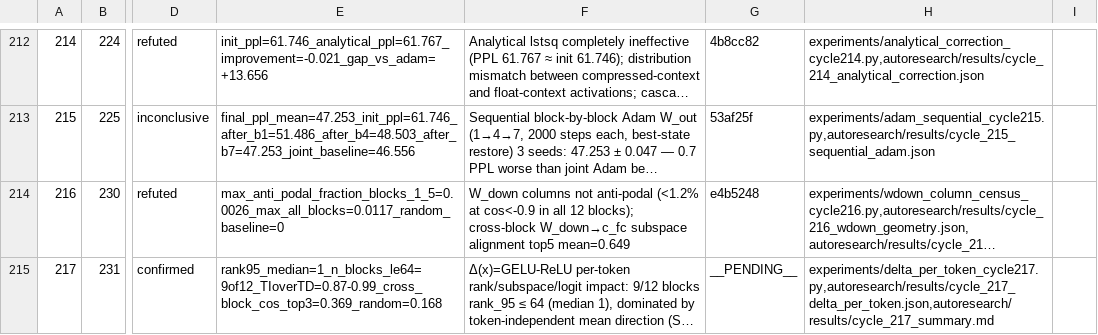
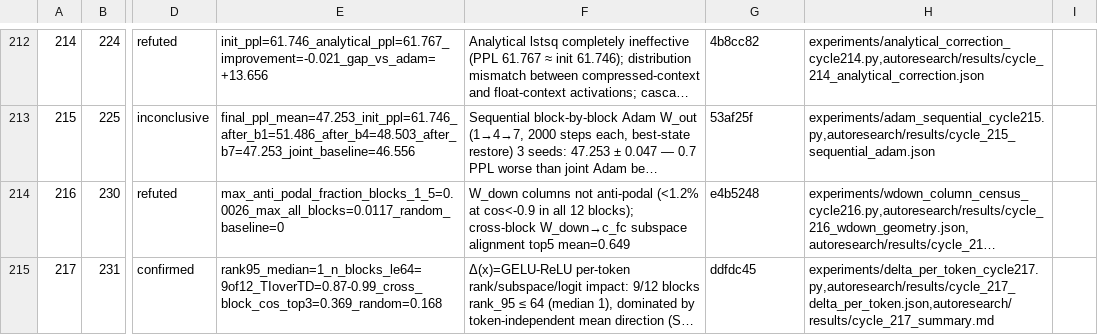
Before and after one commit to mihaibujanca/quant_aware_training, a TSV file: autoresearch/logs/experiments.tsv, drawn as a sheet; only a part is shown, gaps mark what is left out; long unchanged cells end in …; the diff names each change by its address in the sheet, - before the commit and + after, or states it on an @@ line.

Commit message:
[autoresearch] cycle 217: bookkeeping — hash update

```diff
--- a/autoresearch/logs/experiments.tsv
+++ b/autoresearch/logs/experiments.tsv
-G215: __PENDING__
+G215: ddfdc45
```
Also changed, not shown: 1 other file.
